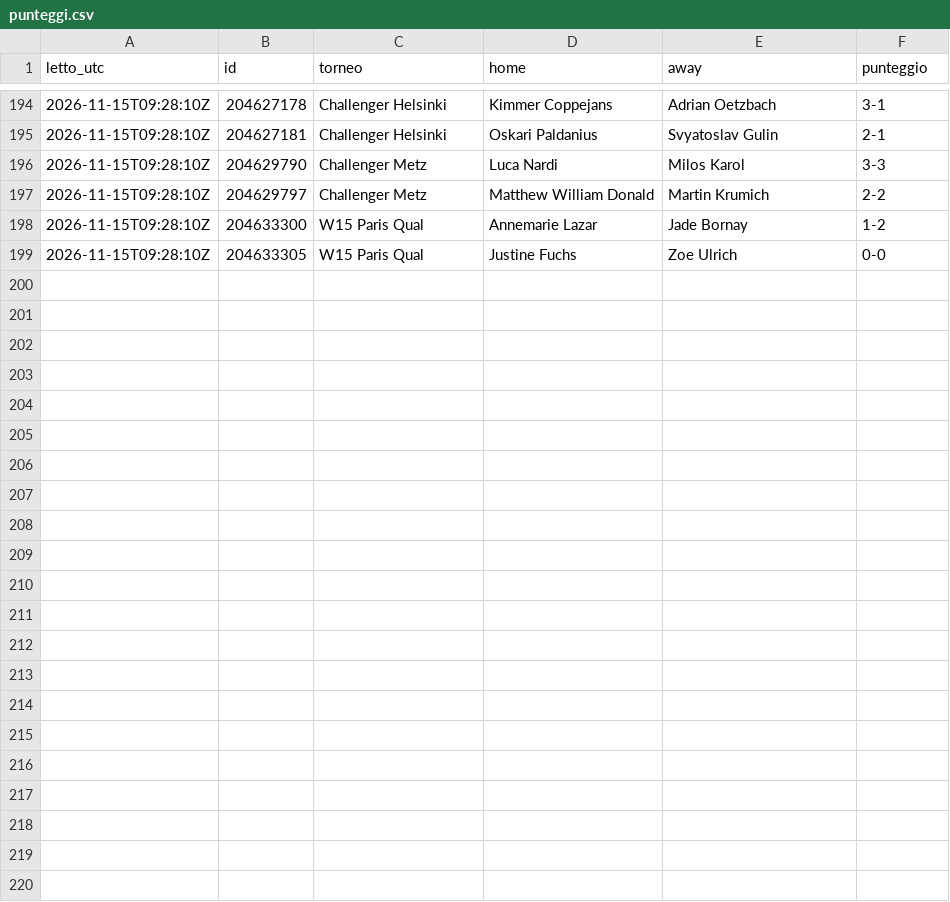
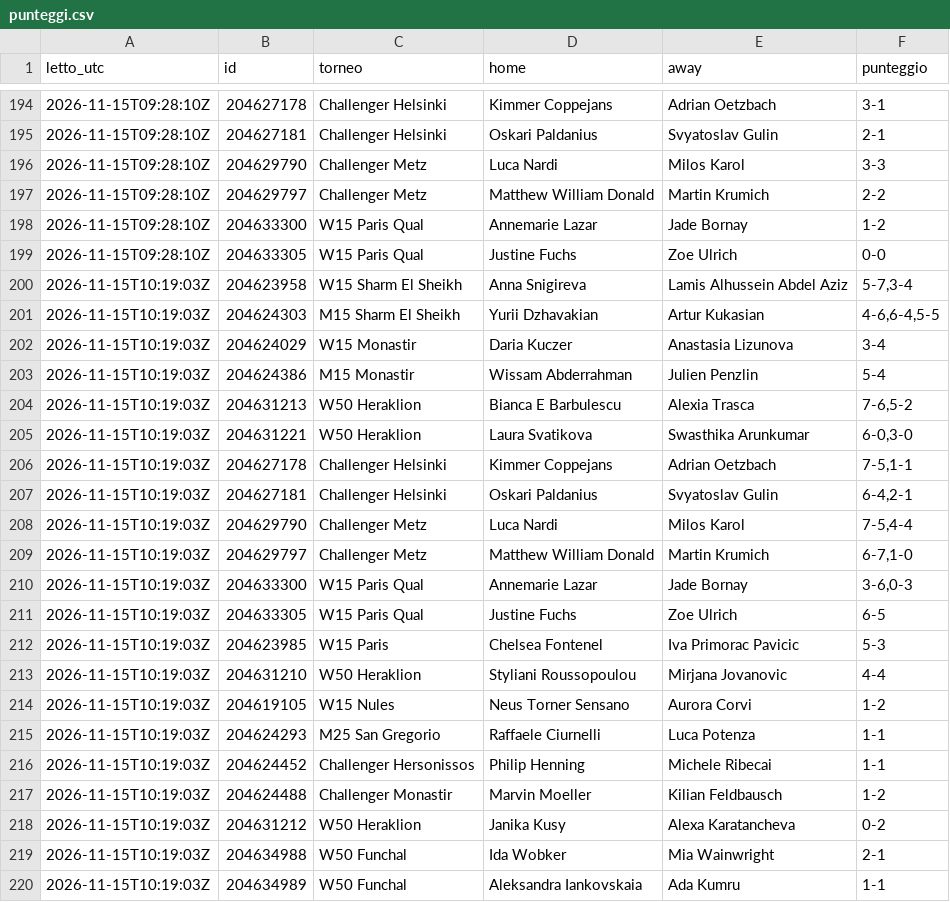
Before and after one commit to Mirko1927/tennis-raccolta, a CSV file: data/punteggi.csv, drawn as a sheet; only a part is shown, gaps mark what is left out; the diff names each change by its address in the sheet, - before the commit and + after, or states it on an @@ line.

```diff
--- a/data/punteggi.csv
+++ b/data/punteggi.csv
+row 200: 2026-11-15T10:19:03Z | 204623958 | W15 Sharm El Sheikh | Anna Snigireva | Lamis Alhussein Abdel Aziz | 5-7,3-4
+row 201: 2026-11-15T10:19:03Z | 204624303 | M15 Sharm El Sheikh | Yurii Dzhavakian | Artur Kukasian | 4-6,6-4,5-5
+row 202: 2026-11-15T10:19:03Z | 204624029 | W15 Monastir | Daria Kuczer | Anastasia Lizunova | 3-4
+row 203: 2026-11-15T10:19:03Z | 204624386 | M15 Monastir | Wissam Abderrahman | Julien Penzlin | 5-4
+row 204: 2026-11-15T10:19:03Z | 204631213 | W50 Heraklion | Bianca E Barbulescu | Alexia Trasca | 7-6,5-2
+row 205: 2026-11-15T10:19:03Z | 204631221 | W50 Heraklion | Laura Svatikova | Swasthika Arunkumar | 6-0,3-0
+row 206: 2026-11-15T10:19:03Z | 204627178 | Challenger Helsinki | Kimmer Coppejans | Adrian Oetzbach | 7-5,1-1
+row 207: 2026-11-15T10:19:03Z | 204627181 | Challenger Helsinki | Oskari Paldanius | Svyatoslav Gulin | 6-4,2-1
+row 208: 2026-11-15T10:19:03Z | 204629790 | Challenger Metz | Luca Nardi | Milos Karol | 7-5,4-4
+row 209: 2026-11-15T10:19:03Z | 204629797 | Challenger Metz | Matthew William Donald | Martin Krumich | 6-7,1-0
+row 210: 2026-11-15T10:19:03Z | 204633300 | W15 Paris Qual | Annemarie Lazar | Jade Bornay | 3-6,0-3
+row 211: 2026-11-15T10:19:03Z | 204633305 | W15 Paris Qual | Justine Fuchs | Zoe Ulrich | 6-5
+row 212: 2026-11-15T10:19:03Z | 204623985 | W15 Paris | Chelsea Fontenel | Iva Primorac Pavicic | 5-3
+row 213: 2026-11-15T10:19:03Z | 204631210 | W50 Heraklion | Styliani Roussopoulou | Mirjana Jovanovic | 4-4
+row 214: 2026-11-15T10:19:03Z | 204619105 | W15 Nules | Neus Torner Sensano | Aurora Corvi | 1-2
+row 215: 2026-11-15T10:19:03Z | 204624293 | M25 San Gregorio | Raffaele Ciurnelli | Luca Potenza | 1-1
+row 216: 2026-11-15T10:19:03Z | 204624452 | Challenger Hersonissos | Philip Henning | Michele Ribecai | 1-1
+row 217: 2026-11-15T10:19:03Z | 204624488 | Challenger Monastir | Marvin Moeller | Kilian Feldbausch | 1-2
+row 218: 2026-11-15T10:19:03Z | 204631212 | W50 Heraklion | Janika Kusy | Alexa Karatancheva | 0-2
+row 219: 2026-11-15T10:19:03Z | 204634988 | W50 Funchal | Ida Wobker | Mia Wainwright | 2-1
+row 220: 2026-11-15T10:19:03Z | 204634989 | W50 Funchal | Aleksandra Iankovskaia | Ada Kumru | 1-1
```
Also changed, not shown: data/quote.csv, 1 other file.
